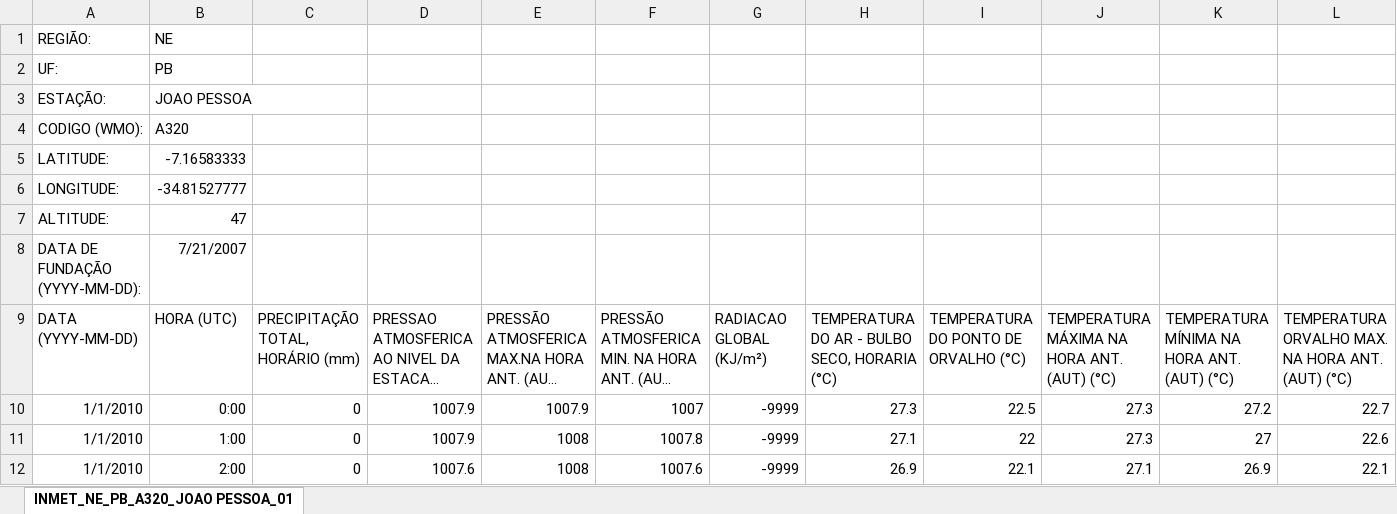
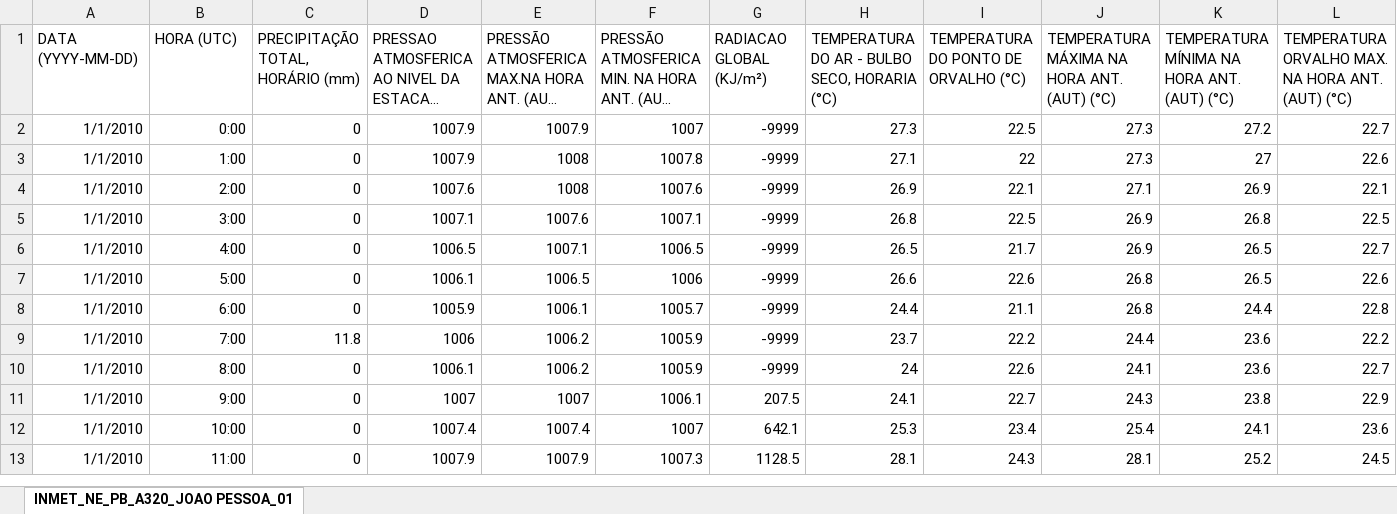
Before and after one commit to carneirogabrielly/Projeto-Microdados, an Excel workbook: estações capitais/INMET_NE_PB_A320_JOAO PESSOA_01-01-2010_A_31-12-2010.xlsx, sheet INMET_NE_PB_A320_JOAO PESSOA_01, drawn as a sheet; only a part is shown; the shorter side is filled out with more unchanged rows; long unchanged cells end in …; values as stored, in another font and other column widths than the file's, no borders; rows hold the shown columns only; the diff names each change by its address in the sheet, - before the commit and + after, or states it on an @@ line.

```diff
--- a/estações capitais/INMET_NE_PB_A320_JOAO PESSOA_01-01-2010_A_31-12-2010.xlsx (sheet INMET_NE_PB_A320_JOAO PESSOA_01)
+++ b/estações capitais/INMET_NE_PB_A320_JOAO PESSOA_01-01-2010_A_31-12-2010.xlsx (sheet INMET_NE_PB_A320_JOAO PESSOA_01)
-row 1: REGIÃO: | NE
-row 2: UF: | PB
-row 3: ESTAÇÃO: | JOAO PESSOA
-row 4: CODIGO (WMO): | A320
-row 5: LATITUDE: | -7.16583333
-row 6: LONGITUDE: | -34.81527777
-row 7: ALTITUDE: | 47
-row 8: DATA DE FUNDAÇÃO (YYYY-MM-DD): | 7/21/2007
```
Also changed, not shown: estações capitais/INMET_NE_CE_A305_FORTALEZA_01-01-2010_A_31-12-2010.xlsx, estações capitais/INMET_NE_PE_A301_RECIFE_01-01-2010_A_31-12-2010.xlsx, 24 other files.
